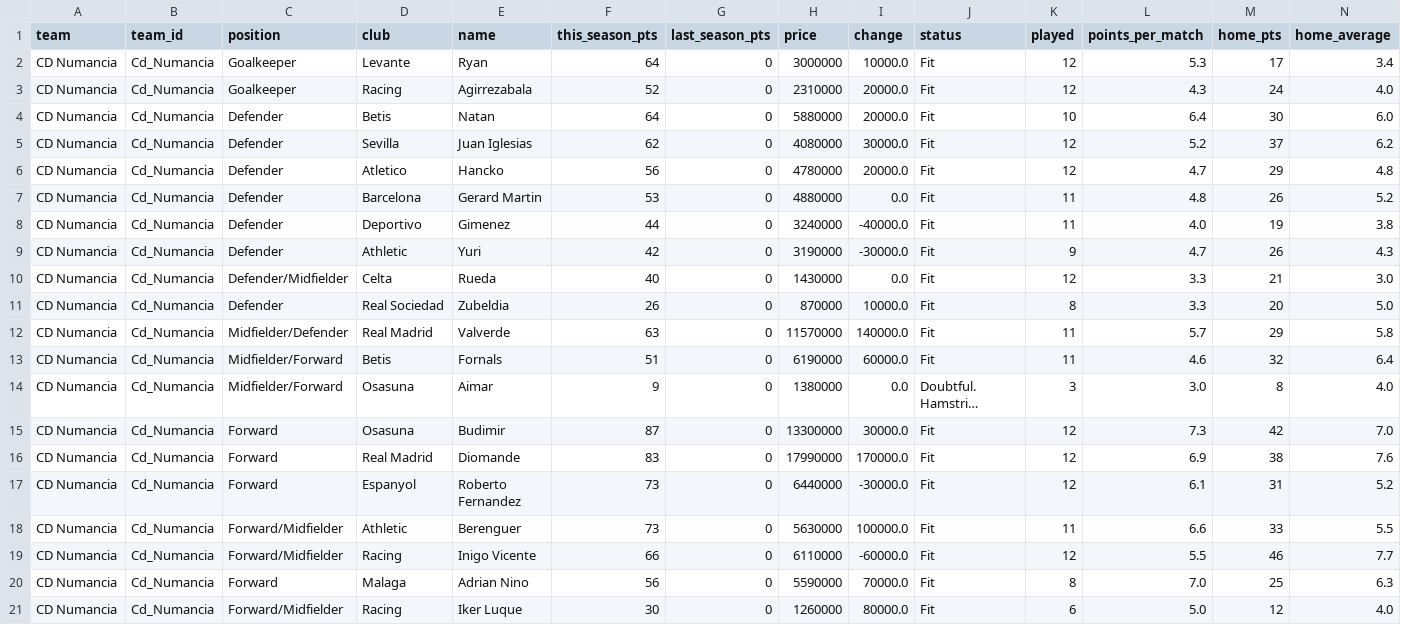
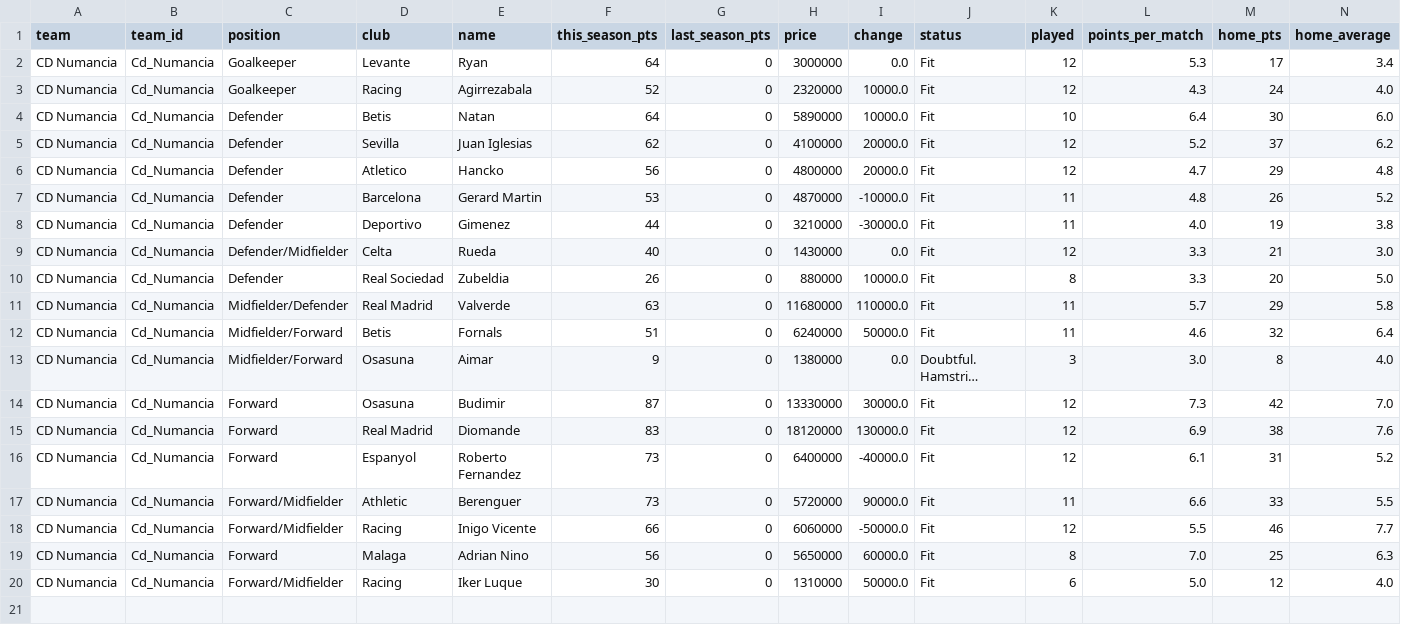
Before and after one commit to nilcrespo/BiwengerBot, a CSV file: csvs/teams/team_Cd_Numancia.csv, drawn as a sheet; only a part is shown; long unchanged cells end in …; removed rows and columns are numbered as before the commit, all else as after; rows hold the shown columns only; the diff names each change by its address in the sheet, - before the commit and + after, or states it on an @@ line.

```diff
--- a/csvs/teams/team_Cd_Numancia.csv
+++ b/csvs/teams/team_Cd_Numancia.csv
-I2 (change): 10000.0
+I2 (change): 0.0
-H3 (price): 2310000
+H3 (price): 2320000
-I3:I4 (change): 20000.0
+I3:I4 (change): 10000.0
-H4 (price): 5880000
+H4 (price): 5890000
-H5 (price): 4080000
+H5 (price): 4100000
-I5 (change): 30000.0
+I5 (change): 20000.0
-H6 (price): 4780000
+H6 (price): 4800000
-H7 (price): 4880000
+H7 (price): 4870000
-I7 (change): 0.0
+I7 (change): -10000.0
-H8 (price): 3240000
+H8 (price): 3210000
-I8 (change): -40000.0
+I8 (change): -30000.0
-row 9: CD Numancia | Cd_Numancia | Defender | Athletic | Yuri | 42 | 0 | 3190000 | -30000.0 | Fit | 9 | 4.7 | 26 | 4.3
-H10 (price): 870000
+H10 (price): 880000
-H11 (price): 11570000
+H11 (price): 11680000
-I11 (change): 140000.0
+I11 (change): 110000.0
-H12 (price): 6190000
+H12 (price): 6240000
-I12 (change): 60000.0
+I12 (change): 50000.0
-H14 (price): 13300000
+H14 (price): 13330000
-H15 (price): 17990000
+H15 (price): 18120000
-I15 (change): 170000.0
+I15 (change): 130000.0
-H16 (price): 6440000
+H16 (price): 6400000
-I16 (change): -30000.0
+I16 (change): -40000.0
-H17 (price): 5630000
+H17 (price): 5720000
-I17 (change): 100000.0
+I17 (change): 90000.0
-H18 (price): 6110000
+H18 (price): 6060000
-I18 (change): -60000.0
+I18 (change): -50000.0
-H19 (price): 5590000
+H19 (price): 5650000
-I19 (change): 70000.0
+I19 (change): 60000.0
-H20 (price): 1260000
+H20 (price): 1310000
-I20 (change): 80000.0
+I20 (change): 50000.0
```
Also changed, not shown: csvs/others/market_bid_history_log.csv, csvs/others/market_bids.csv, 14 other files.
